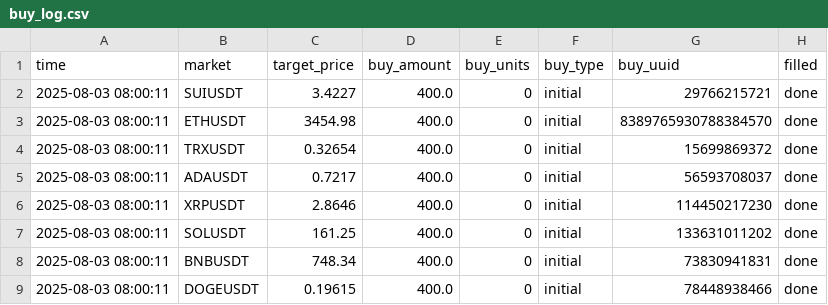
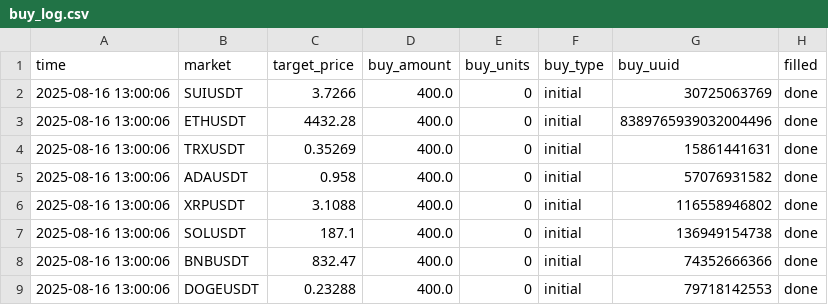
Before and after one commit to taihak-dev/coinTradeSystem_Binance, a CSV file: buy_log.csv, drawn as a sheet.

```diff
--- a/buy_log.csv
+++ b/buy_log.csv
@@ -1,9 +1,9 @@
 time,market,target_price,buy_amount,buy_units,buy_type,buy_uuid,filled
-2025-08-03 08:00:11,SUIUSDT,3.4227,400.0,0,initial,29766215721,done
-2025-08-03 08:00:11,ETHUSDT,3454.98,400.0,0,initial,8389765930788384570,done
-2025-08-03 08:00:11,TRXUSDT,0.32654,400.0,0,initial,15699869372,done
-2025-08-03 08:00:11,ADAUSDT,0.7217,400.0,0,initial,56593708037,done
-2025-08-03 08:00:11,XRPUSDT,2.8646,400.0,0,initial,114450217230,done
-2025-08-03 08:00:11,SOLUSDT,161.25,400.0,0,initial,133631011202,done
-2025-08-03 08:00:11,BNBUSDT,748.34,400.0,0,initial,73830941831,done
-2025-08-03 08:00:11,DOGEUSDT,0.19615,400.0,0,initial,78448938466,done
+2025-08-16 13:00:06,SUIUSDT,3.7266,400.0,0,initial,30725063769,done
+2025-08-16 13:00:06,ETHUSDT,4432.28,400.0,0,initial,8389765939032004496,done
+2025-08-16 13:00:06,TRXUSDT,0.35269,400.0,0,initial,15861441631,done
+2025-08-16 13:00:06,ADAUSDT,0.958,400.0,0,initial,57076931582,done
+2025-08-16 13:00:06,XRPUSDT,3.1088,400.0,0,initial,116558946802,done
+2025-08-16 13:00:06,SOLUSDT,187.1,400.0,0,initial,136949154738,done
+2025-08-16 13:00:06,BNBUSDT,832.47,400.0,0,initial,74352666366,done
+2025-08-16 13:00:06,DOGEUSDT,0.23288,400.0,0,initial,79718142553,done
```
Also changed, not shown: sell_log.csv, setting.csv, 2 other files.
